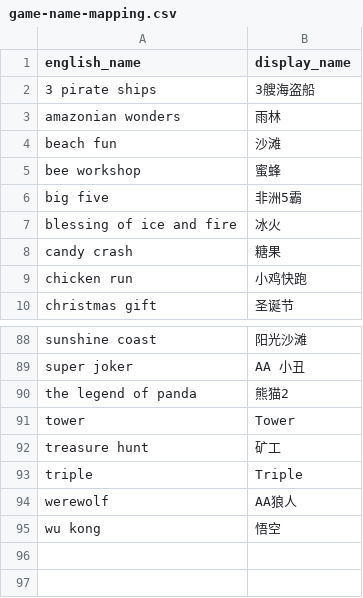
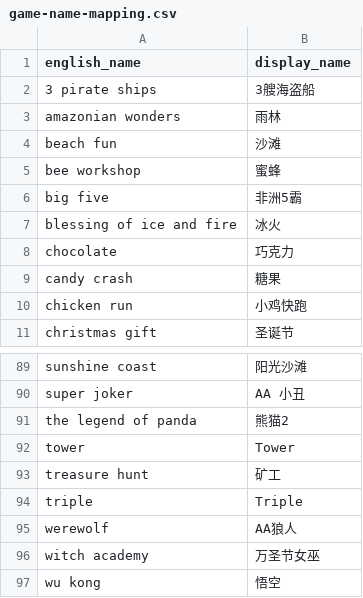
Before and after one commit to kblinlinlin/slot-dashboard, a CSV file: data/game-name-mapping.csv, drawn as a sheet; only a part is shown, gaps mark what is left out.

Commit message:
Add Witch Academy and Chocolate mappings

```diff
--- a/data/game-name-mapping.csv
+++ b/data/game-name-mapping.csv
@@ -7,2 +7,3 @@ english_name,display_name
 "blessing of ice and fire","冰火"
+"chocolate","巧克力"
 "candy crash","糖果"
@@ -94,2 +95,3 @@ english_name,display_name
 "werewolf","AA狼人"
+"witch academy","万圣节女巫"
 "wu kong","悟空"
```
